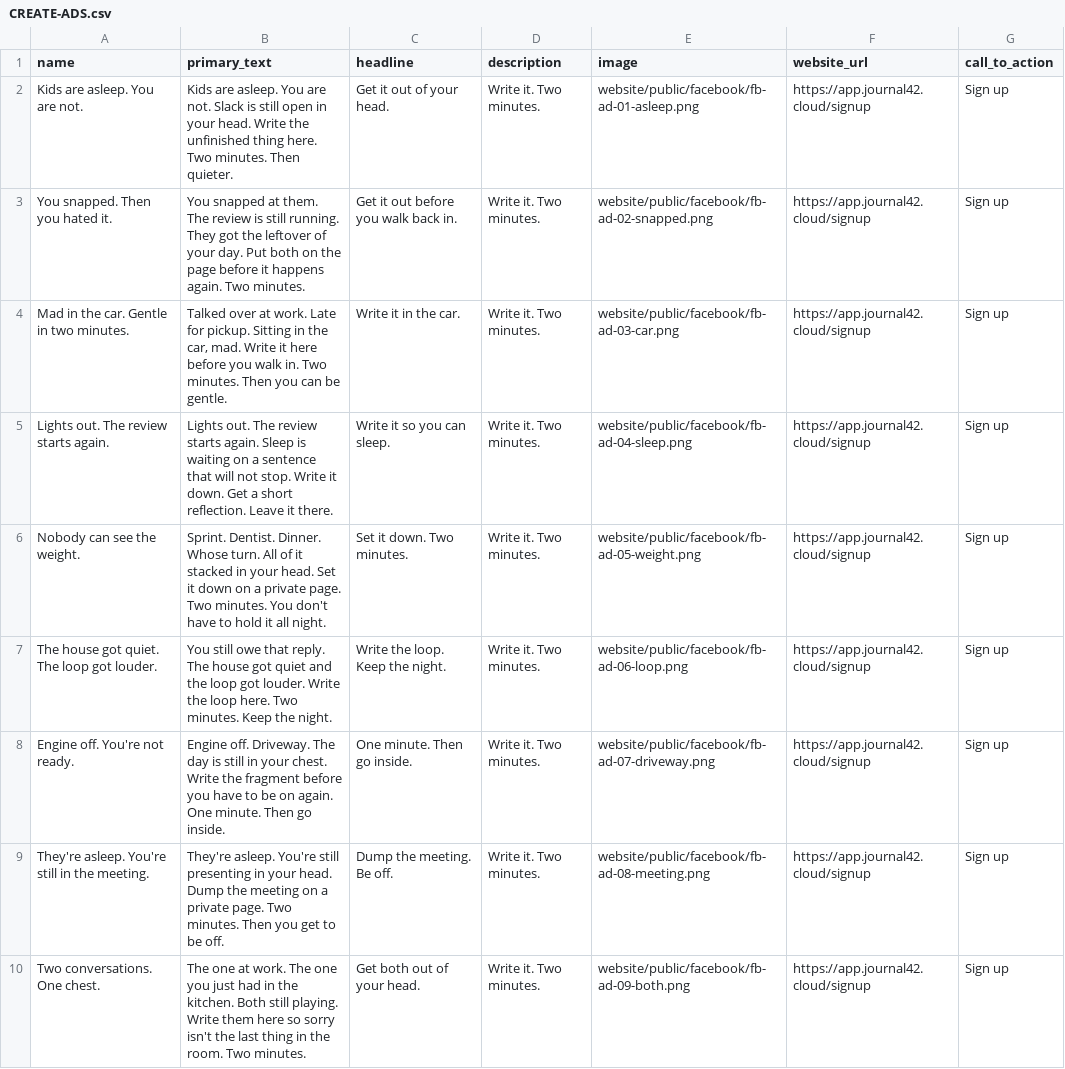
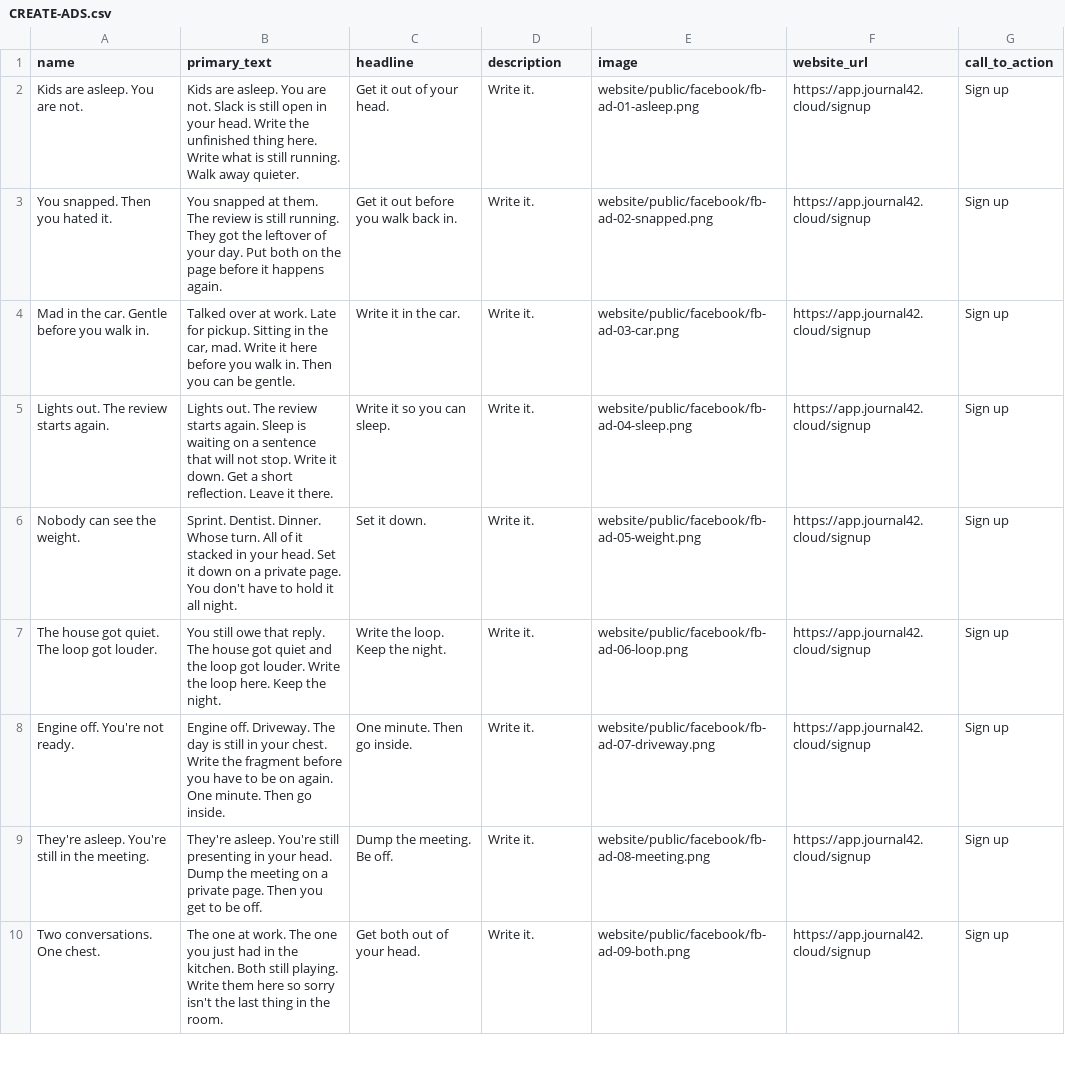
Before and after one commit to JovianX/journal42-landingpage, a CSV file: website/facebook/CREATE-ADS.csv, drawn as a sheet; only a part is shown; the diff covers the shown part only.

Commit message:
Retire the two-quiet-minutes slogan and sharpen hero invite copy.
Replace the old duration tagline sitewide, and tighten Write, Lock, and Voice proof lines for clearer conversion.

```diff
--- a/website/facebook/CREATE-ADS.csv
+++ b/website/facebook/CREATE-ADS.csv
@@ -1,10 +1,10 @@
 name,primary_text,headline,description,image,website_url,call_to_action
-Kids are asleep. You are not.,"Kids are asleep. You are not. Slack is still open in your head. Write the unfinished thing here. Two minutes. Then quieter.",Get it out of your head.,Write it. Two minutes.,website/public/facebook/fb-ad-01-asleep.png,https://app.journal42.cloud/signup,Sign up
-You snapped. Then you hated it.,"You snapped at them. The review is still running. They got the leftover of your day. Put both on the page before it happens again. Two minutes.",Get it out before you walk back in.,Write it. Two minutes.,website/public/facebook/fb-ad-02-snapped.png,https://app.journal42.cloud/signup,Sign up
-Mad in the car. Gentle in two minutes.,"Talked over at work. Late for pickup. Sitting in the car, mad. Write it here before you walk in. Two minutes. Then you can be gentle.",Write it in the car.,Write it. Two minutes.,website/public/facebook/fb-ad-03-car.png,https://app.journal42.cloud/signup,Sign up
-Lights out. The review starts again.,"Lights out. The review starts again. Sleep is waiting on a sentence that will not stop. Write it down. Get a short reflection. Leave it there.",Write it so you can sleep.,Write it. Two minutes.,website/public/facebook/fb-ad-04-sleep.png,https://app.journal42.cloud/signup,Sign up
-Nobody can see the weight.,"Sprint. Dentist. Dinner. Whose turn. All of it stacked in your head. Set it down on a private page. Two minutes. You don't have to hold it all night.",Set it down. Two minutes.,Write it. Two minutes.,website/public/facebook/fb-ad-05-weight.png,https://app.journal42.cloud/signup,Sign up
-The house got quiet. The loop got louder.,"You still owe that reply. The house got quiet and the loop got louder. Write the loop here. Two minutes. Keep the night.",Write the loop. Keep the night.,Write it. Two minutes.,website/public/facebook/fb-ad-06-loop.png,https://app.journal42.cloud/signup,Sign up
-Engine off. You're not ready.,"Engine off. Driveway. The day is still in your chest. Write the fragment before you have to be on again. One minute. Then go inside.",One minute. Then go inside.,Write it. Two minutes.,website/public/facebook/fb-ad-07-driveway.png,https://app.journal42.cloud/signup,Sign up
-They're asleep. You're still in the meeting.,"They're asleep. You're still presenting in your head. Dump the meeting on a private page. Two minutes. Then you get to be off.",Dump the meeting. Be off.,Write it. Two minutes.,website/public/facebook/fb-ad-08-meeting.png,https://app.journal42.cloud/signup,Sign up
-Two conversations. One chest.,"The one at work. The one you just had in the kitchen. Both still playing. Write them here so sorry isn't the last thing in the room. Two minutes.",Get both out of your head.,Write it. Two minutes.,website/public/facebook/fb-ad-09-both.png,https://app.journal42.cloud/signup,Sign up
+Kids are asleep. You are not.,"Kids are asleep. You are not. Slack is still open in your head. Write the unfinished thing here. Write what is still running. Walk away quieter.",Get it out of your head.,Write it.,website/public/facebook/fb-ad-01-asleep.png,https://app.journal42.cloud/signup,Sign up
+You snapped. Then you hated it.,"You snapped at them. The review is still running. They got the leftover of your day. Put both on the page before it happens again.",Get it out before you walk back in.,Write it.,website/public/facebook/fb-ad-02-snapped.png,https://app.journal42.cloud/signup,Sign up
+Mad in the car. Gentle before you walk in.,"Talked over at work. Late for pickup. Sitting in the car, mad. Write it here before you walk in. Then you can be gentle.",Write it in the car.,Write it.,website/public/facebook/fb-ad-03-car.png,https://app.journal42.cloud/signup,Sign up
+Lights out. The review starts again.,"Lights out. The review starts again. Sleep is waiting on a sentence that will not stop. Write it down. Get a short reflection. Leave it there.",Write it so you can sleep.,Write it.,website/public/facebook/fb-ad-04-sleep.png,https://app.journal42.cloud/signup,Sign up
+Nobody can see the weight.,"Sprint. Dentist. Dinner. Whose turn. All of it stacked in your head. Set it down on a private page. You don't have to hold it all night.",Set it down.,Write it.,website/public/facebook/fb-ad-05-weight.png,https://app.journal42.cloud/signup,Sign up
+The house got quiet. The loop got louder.,"You still owe that reply. The house got quiet and the loop got louder. Write the loop here. Keep the night.",Write the loop. Keep the night.,Write it.,website/public/facebook/fb-ad-06-loop.png,https://app.journal42.cloud/signup,Sign up
+Engine off. You're not ready.,"Engine off. Driveway. The day is still in your chest. Write the fragment before you have to be on again. One minute. Then go inside.",One minute. Then go inside.,Write it.,website/public/facebook/fb-ad-07-driveway.png,https://app.journal42.cloud/signup,Sign up
+They're asleep. You're still in the meeting.,"They're asleep. You're still presenting in your head. Dump the meeting on a private page. Then you get to be off.",Dump the meeting. Be off.,Write it.,website/public/facebook/fb-ad-08-meeting.png,https://app.journal42.cloud/signup,Sign up
+Two conversations. One chest.,"The one at work. The one you just had in the kitchen. Both still playing. Write them here so sorry isn't the last thing in the room.",Get both out of your head.,Write it.,website/public/facebook/fb-ad-09-both.png,https://app.journal42.cloud/signup,Sign up
```
Also changed, not shown: 18 edited cells elsewhere in this file, 13 other files.
